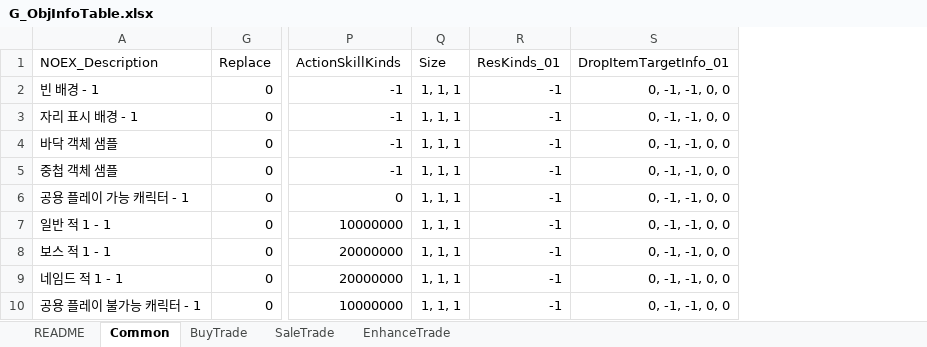
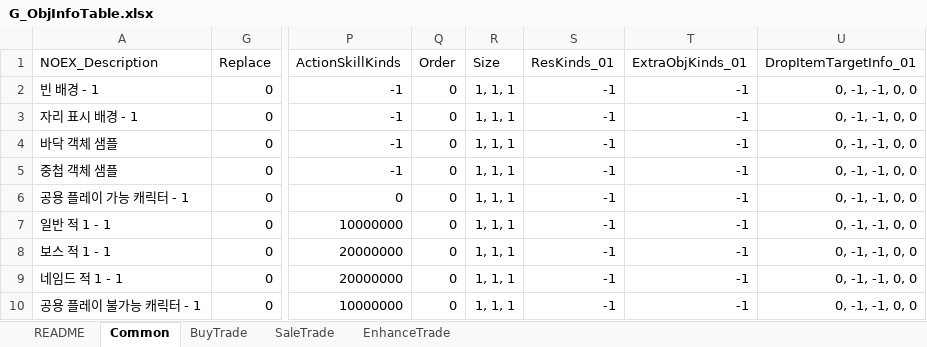
Before and after one commit to devmodle/0300000001.module_unitypackages, an Excel workbook: Client/Templates/Tables/ObjectInfo/G_ObjInfoTable.xlsx, sheet Common, drawn as a sheet; only a part is shown, gaps mark what is left out; values as stored, in another font and other column widths than the file's, no borders; charts and pictures not drawn; the diff names each change by its address in the sheet, - before the commit and + after, or states it on an @@ line.

```diff
--- a/Client/Templates/Tables/ObjectInfo/G_ObjInfoTable.xlsx (sheet Common)
+++ b/Client/Templates/Tables/ObjectInfo/G_ObjInfoTable.xlsx (sheet Common)
+column Q (Order), rows 2-10: all 0
+column T (ExtraObjKinds_01), rows 2-10: all -1
```
Also changed, not shown: Client/Templates/Tables/AbilityInfo/G_AbilityInfoTable.xlsx, Client/Templates/Tables/EtcInfo/G_EtcInfoTable.xlsx, 12 other files.
